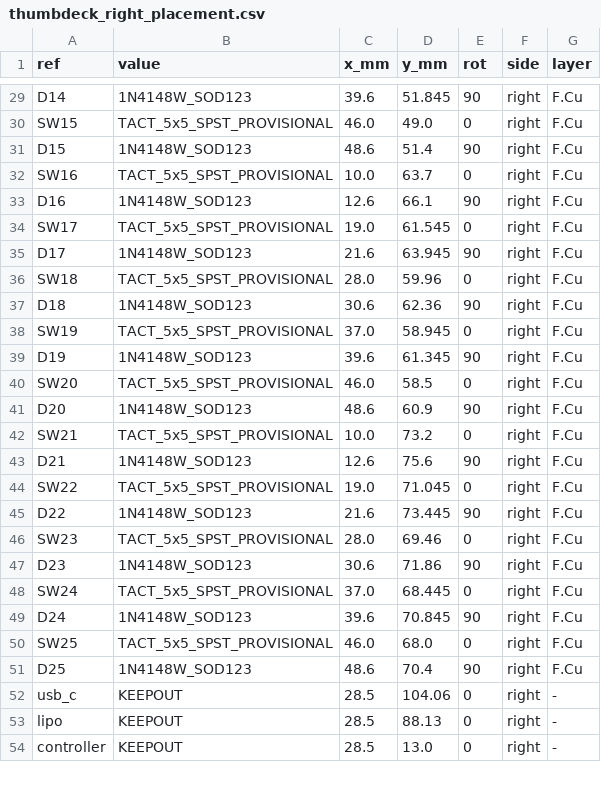
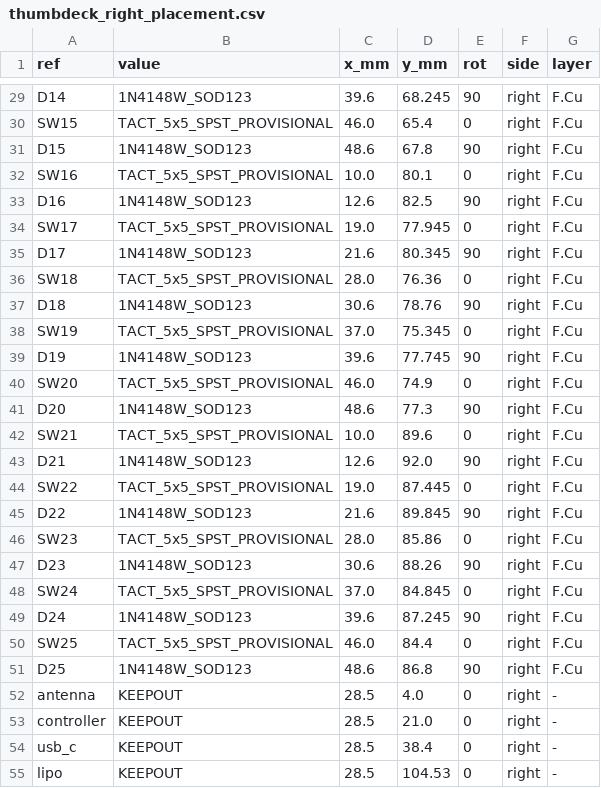
Before and after one commit to neuman/gripster, a CSV file: hardware/kicad/generated/thumbdeck_right_placement.csv, drawn as a sheet; only a part is shown, gaps mark what is left out; removed rows and columns are numbered as before the commit, all else as after; the diff covers the shown part only; the diff names each change by its address in the sheet, - before the commit and + after, or states it on an @@ line.

```diff
--- a/hardware/kicad/generated/thumbdeck_right_placement.csv
+++ b/hardware/kicad/generated/thumbdeck_right_placement.csv
-D29 (y_mm): 51.845
+D29 (y_mm): 68.245
-D30 (y_mm): 49.0
+D30 (y_mm): 65.4
-D31 (y_mm): 51.4
+D31 (y_mm): 67.8
-D32 (y_mm): 63.7
+D32 (y_mm): 80.1
-D33 (y_mm): 66.1
+D33 (y_mm): 82.5
-D34 (y_mm): 61.545
+D34 (y_mm): 77.945
-D35 (y_mm): 63.945
+D35 (y_mm): 80.345
-D36 (y_mm): 59.96
+D36 (y_mm): 76.36
-D37 (y_mm): 62.36
+D37 (y_mm): 78.76
-D38 (y_mm): 58.945
+D38 (y_mm): 75.345
-D39 (y_mm): 61.345
+D39 (y_mm): 77.745
-D40 (y_mm): 58.5
+D40 (y_mm): 74.9
-D41 (y_mm): 60.9
+D41 (y_mm): 77.3
-D42 (y_mm): 73.2
+D42 (y_mm): 89.6
-D43 (y_mm): 75.6
+D43 (y_mm): 92.0
-D44 (y_mm): 71.045
+D44 (y_mm): 87.445
-D45 (y_mm): 73.445
+D45 (y_mm): 89.845
-D46 (y_mm): 69.46
+D46 (y_mm): 85.86
-D47 (y_mm): 71.86
+D47 (y_mm): 88.26
-D48 (y_mm): 68.445
+D48 (y_mm): 84.845
-D49 (y_mm): 70.845
+D49 (y_mm): 87.245
-D50 (y_mm): 68.0
+D50 (y_mm): 84.4
-D51 (y_mm): 70.4
+D51 (y_mm): 86.8
+row 52: antenna | KEEPOUT | 28.5 | 4.0 | 0 | right | -
+row 53: controller | KEEPOUT | 28.5 | 21.0 | 0 | right | -
-D54 (y_mm): 104.06
+D54 (y_mm): 38.4
-D55 (y_mm): 88.13
+D55 (y_mm): 104.53
-row 54: controller | KEEPOUT | 28.5 | 13.0 | 0 | right | -
```
Also changed, not shown: 28 edited cells elsewhere in this file, hardware/kicad/generated/thumbdeck_left_placement.csv, 26 other files.
